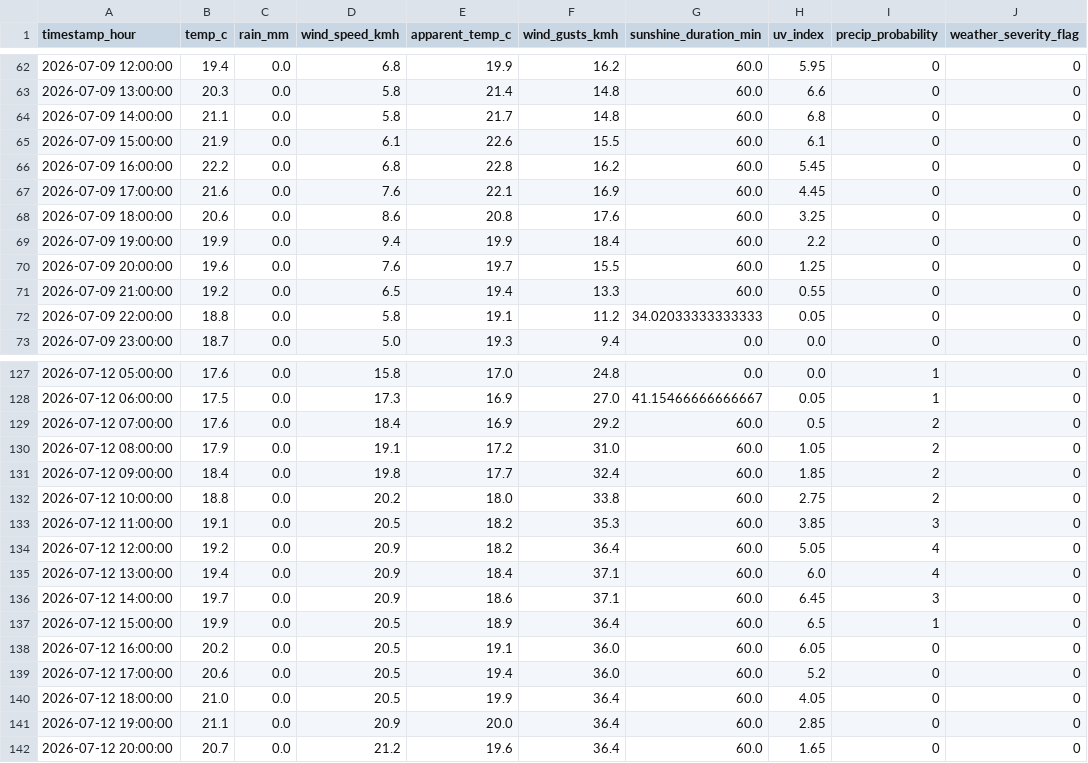
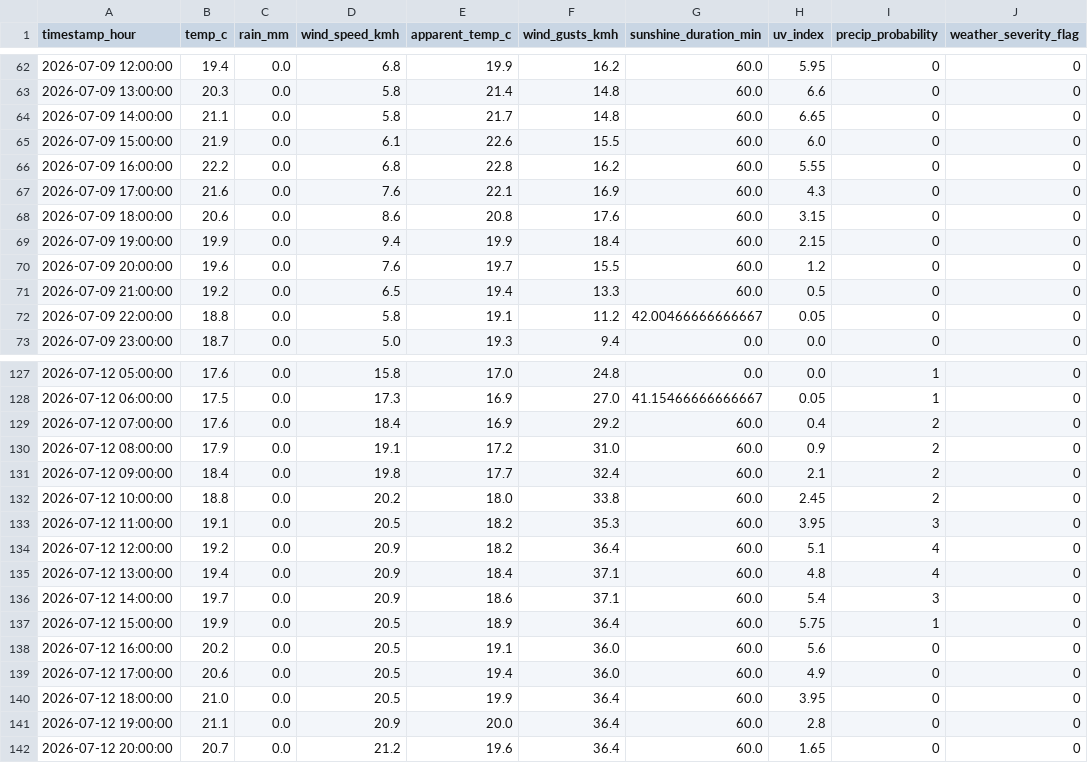
Before and after one commit to AdithKB/ODonoghuesSuffolk-Forecast, a CSV file: data/raw/weather_forecast.csv, drawn as a sheet; only a part is shown, gaps mark what is left out; the diff covers the shown part only.

```diff
--- a/data/raw/weather_forecast.csv
+++ b/data/raw/weather_forecast.csv
@@ -63,11 +63,11 @@ timestamp_hour,temp_c,rain_mm,wind_speed_kmh,apparent_temp_c,wind_gusts_kmh,suns
 2026-07-09 13:00:00,20.3,0.0,5.8,21.4,14.8,60.0,6.6,0,0
-2026-07-09 14:00:00,21.1,0.0,5.8,21.7,14.8,60.0,6.8,0,0
-2026-07-09 15:00:00,21.9,0.0,6.1,22.6,15.5,60.0,6.1,0,0
-2026-07-09 16:00:00,22.2,0.0,6.8,22.8,16.2,60.0,5.45,0,0
-2026-07-09 17:00:00,21.6,0.0,7.6,22.1,16.9,60.0,4.45,0,0
-2026-07-09 18:00:00,20.6,0.0,8.6,20.8,17.6,60.0,3.25,0,0
-2026-07-09 19:00:00,19.9,0.0,9.4,19.9,18.4,60.0,2.2,0,0
-2026-07-09 20:00:00,19.6,0.0,7.6,19.7,15.5,60.0,1.25,0,0
-2026-07-09 21:00:00,19.2,0.0,6.5,19.4,13.3,60.0,0.55,0,0
-2026-07-09 22:00:00,18.8,0.0,5.8,19.1,11.2,34.02033333333333,0.05,0,0
+2026-07-09 14:00:00,21.1,0.0,5.8,21.7,14.8,60.0,6.65,0,0
+2026-07-09 15:00:00,21.9,0.0,6.1,22.6,15.5,60.0,6.0,0,0
+2026-07-09 16:00:00,22.2,0.0,6.8,22.8,16.2,60.0,5.55,0,0
+2026-07-09 17:00:00,21.6,0.0,7.6,22.1,16.9,60.0,4.3,0,0
+2026-07-09 18:00:00,20.6,0.0,8.6,20.8,17.6,60.0,3.15,0,0
+2026-07-09 19:00:00,19.9,0.0,9.4,19.9,18.4,60.0,2.15,0,0
+2026-07-09 20:00:00,19.6,0.0,7.6,19.7,15.5,60.0,1.2,0,0
+2026-07-09 21:00:00,19.2,0.0,6.5,19.4,13.3,60.0,0.5,0,0
+2026-07-09 22:00:00,18.8,0.0,5.8,19.1,11.2,42.00466666666667,0.05,0,0
 2026-07-09 23:00:00,18.7,0.0,5.0,19.3,9.4,0.0,0.0,0,0
@@ -128,15 +128,15 @@ timestamp_hour,temp_c,rain_mm,wind_speed_kmh,apparent_temp_c,wind_gusts_kmh,suns
 2026-07-12 06:00:00,17.5,0.0,17.3,16.9,27.0,41.15466666666667,0.05,1,0
-2026-07-12 07:00:00,17.6,0.0,18.4,16.9,29.2,60.0,0.5,2,0
-2026-07-12 08:00:00,17.9,0.0,19.1,17.2,31.0,60.0,1.05,2,0
-2026-07-12 09:00:00,18.4,0.0,19.8,17.7,32.4,60.0,1.85,2,0
-2026-07-12 10:00:00,18.8,0.0,20.2,18.0,33.8,60.0,2.75,2,0
-2026-07-12 11:00:00,19.1,0.0,20.5,18.2,35.3,60.0,3.85,3,0
-2026-07-12 12:00:00,19.2,0.0,20.9,18.2,36.4,60.0,5.05,4,0
-2026-07-12 13:00:00,19.4,0.0,20.9,18.4,37.1,60.0,6.0,4,0
-2026-07-12 14:00:00,19.7,0.0,20.9,18.6,37.1,60.0,6.45,3,0
-2026-07-12 15:00:00,19.9,0.0,20.5,18.9,36.4,60.0,6.5,1,0
-2026-07-12 16:00:00,20.2,0.0,20.5,19.1,36.0,60.0,6.05,0,0
-2026-07-12 17:00:00,20.6,0.0,20.5,19.4,36.0,60.0,5.2,0,0
-2026-07-12 18:00:00,21.0,0.0,20.5,19.9,36.4,60.0,4.05,0,0
-2026-07-12 19:00:00,21.1,0.0,20.9,20.0,36.4,60.0,2.85,0,0
+2026-07-12 07:00:00,17.6,0.0,18.4,16.9,29.2,60.0,0.4,2,0
+2026-07-12 08:00:00,17.9,0.0,19.1,17.2,31.0,60.0,0.9,2,0
+2026-07-12 09:00:00,18.4,0.0,19.8,17.7,32.4,60.0,2.1,2,0
+2026-07-12 10:00:00,18.8,0.0,20.2,18.0,33.8,60.0,2.45,2,0
+2026-07-12 11:00:00,19.1,0.0,20.5,18.2,35.3,60.0,3.95,3,0
+2026-07-12 12:00:00,19.2,0.0,20.9,18.2,36.4,60.0,5.1,4,0
+2026-07-12 13:00:00,19.4,0.0,20.9,18.4,37.1,60.0,4.8,4,0
+2026-07-12 14:00:00,19.7,0.0,20.9,18.6,37.1,60.0,5.4,3,0
+2026-07-12 15:00:00,19.9,0.0,20.5,18.9,36.4,60.0,5.75,1,0
+2026-07-12 16:00:00,20.2,0.0,20.5,19.1,36.0,60.0,5.6,0,0
+2026-07-12 17:00:00,20.6,0.0,20.5,19.4,36.0,60.0,4.9,0,0
+2026-07-12 18:00:00,21.0,0.0,20.5,19.9,36.4,60.0,3.95,0,0
+2026-07-12 19:00:00,21.1,0.0,20.9,20.0,36.4,60.0,2.8,0,0
 2026-07-12 20:00:00,20.7,0.0,21.2,19.6,36.4,60.0,1.65,0,0
```
Also changed, not shown: 35 edited cells elsewhere in this file, 3 other files.
